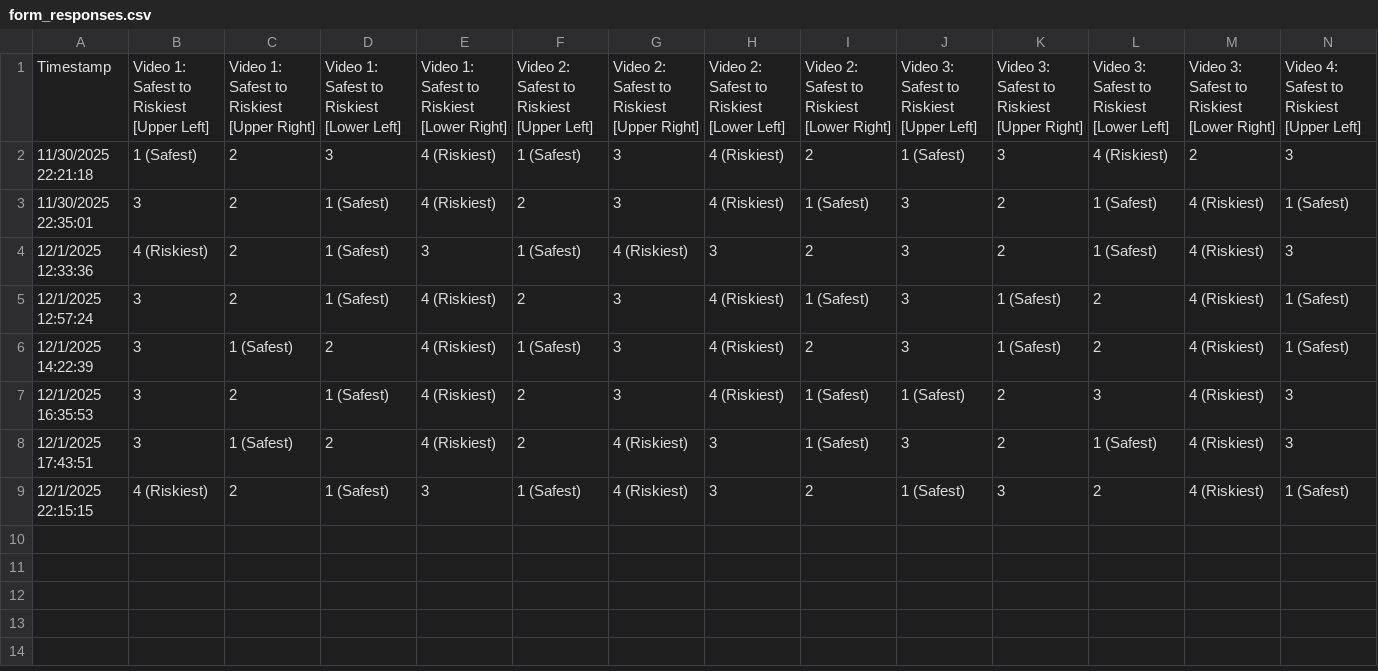
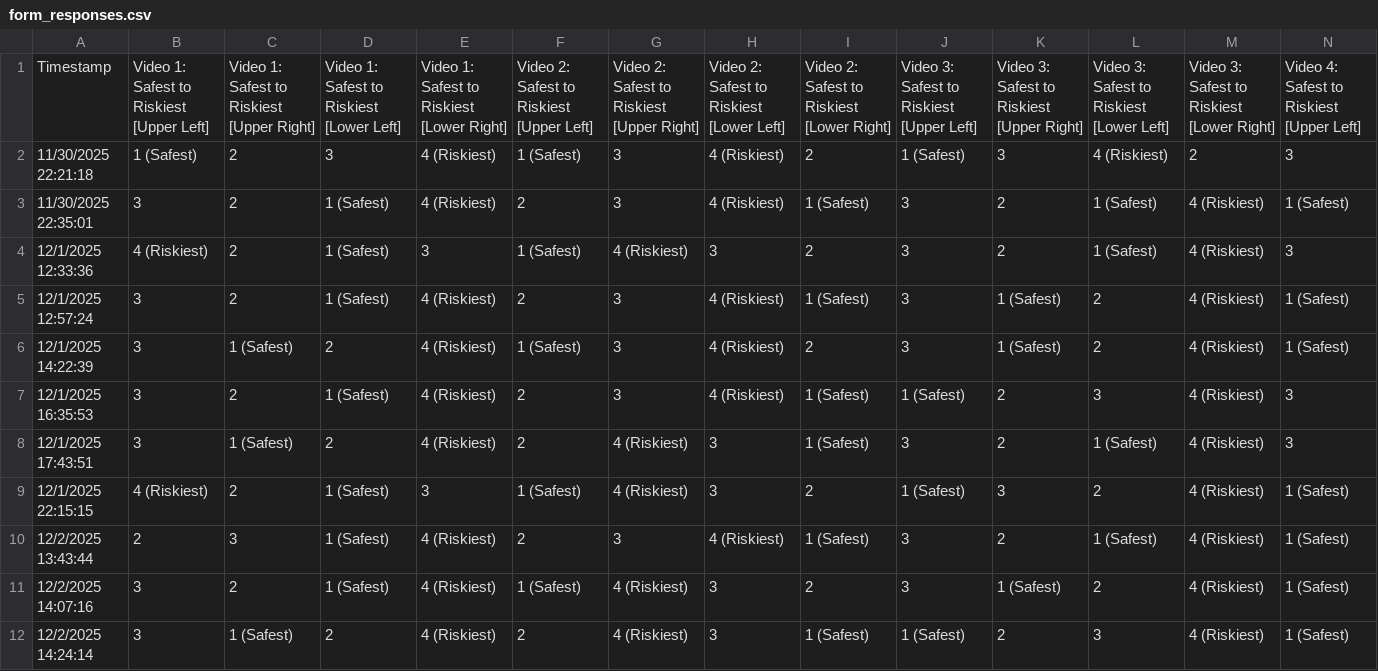
Before and after one commit to riskbayesian/bayesian_risk, a CSV file: scripts/form_responses.csv, drawn as a sheet; only a part is shown; rows hold the shown columns only; the diff names each change by its address in the sheet, - before the commit and + after, or states it on an @@ line.

```diff
--- a/scripts/form_responses.csv
+++ b/scripts/form_responses.csv
+row 10: 12/2/2025 13:43:44 | 2 | 3 | 1 (Safest) | 4 (Riskiest) | 2 | 3 | 4 (Riskiest) | 1 (Safest) | 3 | 2 | 1 (Safest) | 4 (Riskiest) | 1 (Safest)
+row 11: 12/2/2025 14:07:16 | 3 | 2 | 1 (Safest) | 4 (Riskiest) | 1 (Safest) | 4 (Riskiest) | 3 | 2 | 3 | 1 (Safest) | 2 | 4 (Riskiest) | 1 (Safest)
+row 12: 12/2/2025 14:24:14 | 3 | 1 (Safest) | 2 | 4 (Riskiest) | 2 | 4 (Riskiest) | 3 | 1 (Safest) | 1 (Safest) | 2 | 3 | 4 (Riskiest) | 1 (Safest)
```
Also changed, not shown: 4 other files.
